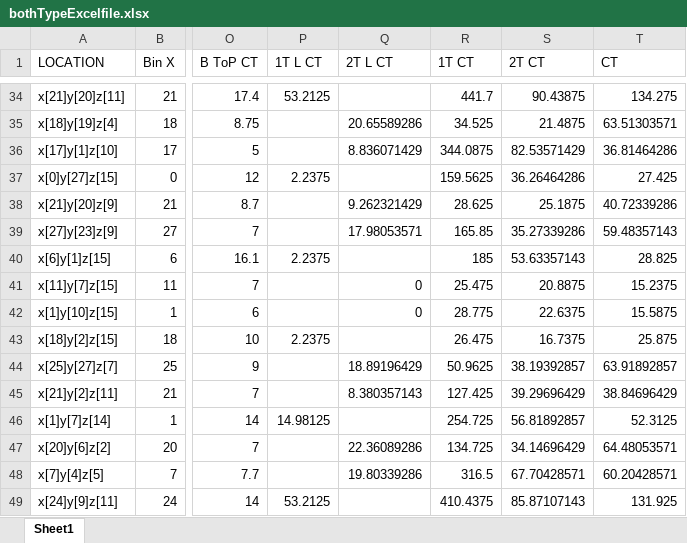
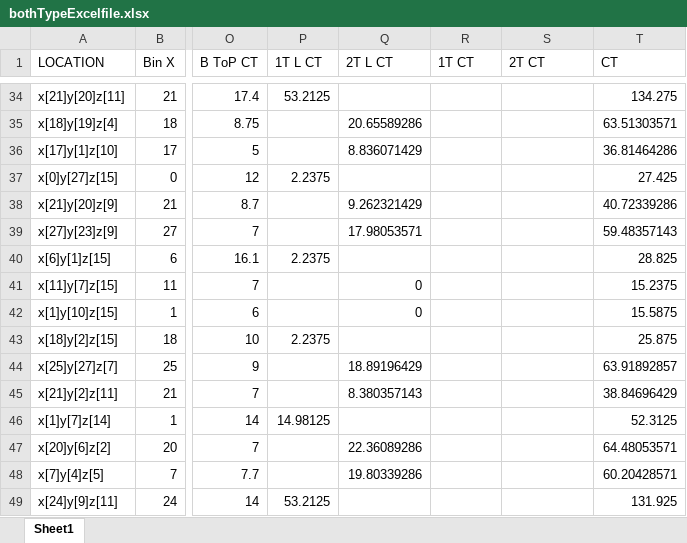
Before and after one commit to ys1374/MobileRobots-Cooperation, an Excel workbook: mScThesis/bothTypeExcelfile.xlsx, sheet Sheet1, drawn as a sheet; only a part is shown, gaps mark what is left out; values as stored, in another font and other column widths than the file's, no borders; the diff covers the shown part only; the diff names each change by its address in the sheet, - before the commit and + after, or states it on an @@ line.

```diff
--- a/mScThesis/bothTypeExcelfile.xlsx (sheet Sheet1)
+++ b/mScThesis/bothTypeExcelfile.xlsx (sheet Sheet1)
-R34 (1T CT): 441.7
+R34 (1T CT): (empty)
-S34 (2T CT): 90.43875
+S34 (2T CT): (empty)
-R35 (1T CT): 34.525
+R35 (1T CT): (empty)
-S35 (2T CT): 21.4875
+S35 (2T CT): (empty)
-R36 (1T CT): 344.0875
+R36 (1T CT): (empty)
-S36 (2T CT): 82.53571429
+S36 (2T CT): (empty)
-R37 (1T CT): 159.5625
+R37 (1T CT): (empty)
-S37 (2T CT): 36.26464286
+S37 (2T CT): (empty)
-R38 (1T CT): 28.625
+R38 (1T CT): (empty)
-S38 (2T CT): 25.1875
+S38 (2T CT): (empty)
-R39 (1T CT): 165.85
+R39 (1T CT): (empty)
-S39 (2T CT): 35.27339286
+S39 (2T CT): (empty)
-R40 (1T CT): 185
+R40 (1T CT): (empty)
-S40 (2T CT): 53.63357143
+S40 (2T CT): (empty)
-R41 (1T CT): 25.475
+R41 (1T CT): (empty)
-S41 (2T CT): 20.8875
+S41 (2T CT): (empty)
-R42 (1T CT): 28.775
+R42 (1T CT): (empty)
-S42 (2T CT): 22.6375
+S42 (2T CT): (empty)
-R43 (1T CT): 26.475
+R43 (1T CT): (empty)
-S43 (2T CT): 16.7375
+S43 (2T CT): (empty)
-R44 (1T CT): 50.9625
+R44 (1T CT): (empty)
-S44 (2T CT): 38.19392857
+S44 (2T CT): (empty)
-R45 (1T CT): 127.425
+R45 (1T CT): (empty)
-S45 (2T CT): 39.29696429
+S45 (2T CT): (empty)
-R46 (1T CT): 254.725
+R46 (1T CT): (empty)
-S46 (2T CT): 56.81892857
+S46 (2T CT): (empty)
-R47 (1T CT): 134.725
+R47 (1T CT): (empty)
-S47 (2T CT): 34.14696429
+S47 (2T CT): (empty)
-R48 (1T CT): 316.5
+R48 (1T CT): (empty)
-S48 (2T CT): 67.70428571
+S48 (2T CT): (empty)
-R49 (1T CT): 410.4375
+R49 (1T CT): (empty)
-S49 (2T CT): 85.87107143
+S49 (2T CT): (empty)
```
Also changed, not shown: 452 edited cells elsewhere in this sheet, 6 other files.
